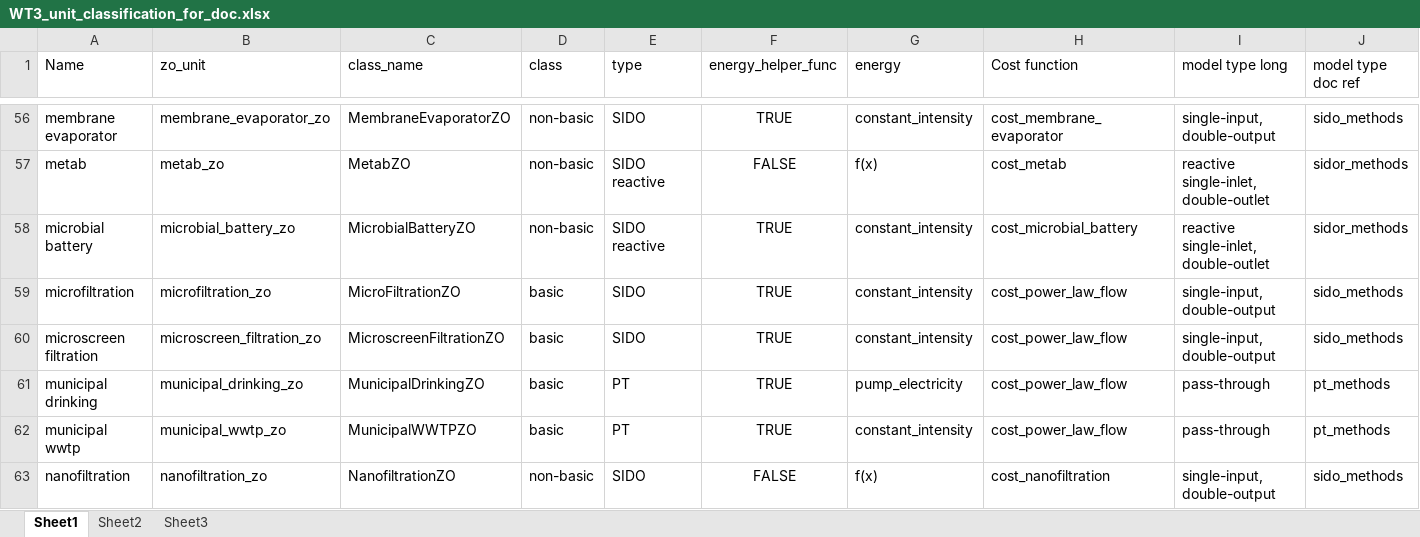
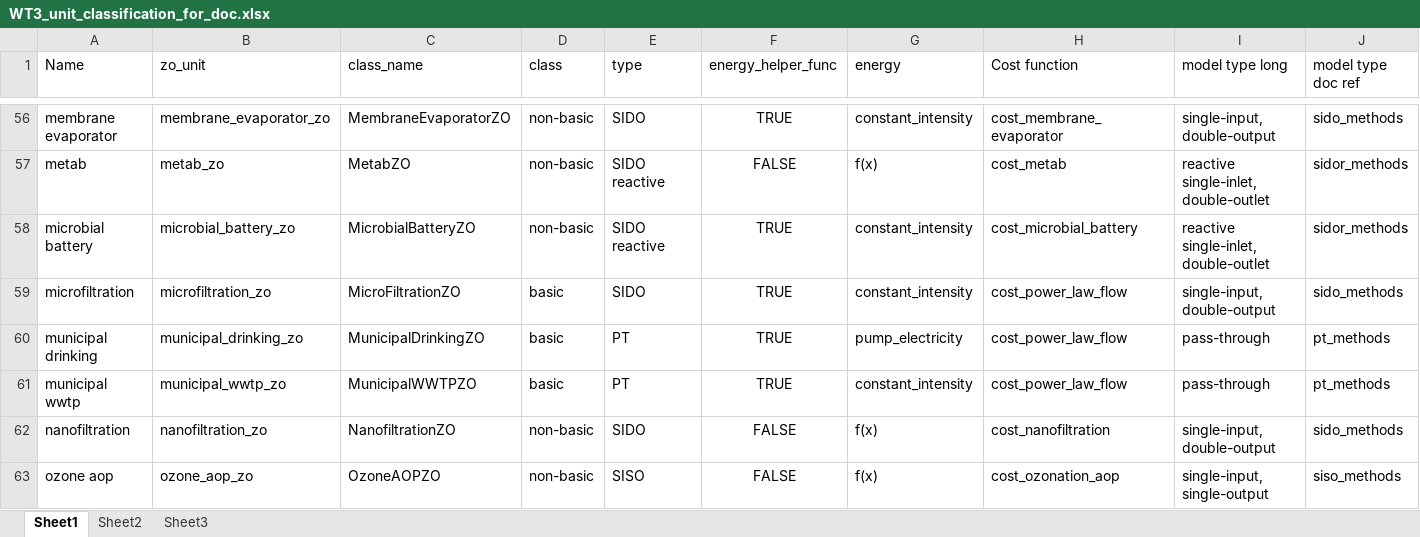
Before and after one commit to kurbansitterley/watertap, an Excel workbook: docs/technical_reference/unit_models/zero_order_unit_models/WT3_unit_classification_for_doc.xlsx, sheet Sheet1, drawn as a sheet; only a part is shown, gaps mark what is left out; the shorter side is filled out with more unchanged rows; values as stored, in another font and other column widths than the file's, no borders; the diff names each change by its address in the sheet, - before the commit and + after, or states it on an @@ line.

Commit message:
fix docx merge conflicts

```diff
--- a/docs/technical_reference/unit_models/zero_order_unit_models/WT3_unit_classification_for_doc.xlsx (sheet Sheet1)
+++ b/docs/technical_reference/unit_models/zero_order_unit_models/WT3_unit_classification_for_doc.xlsx (sheet Sheet1)
-row 60: microscreen filtration | microscreen_filtration_zo | MicroscreenFiltrationZO | basic | SIDO | TRUE | constant_intensity | cost_power_law_flow | single-input, double-output | sido_methods
```
